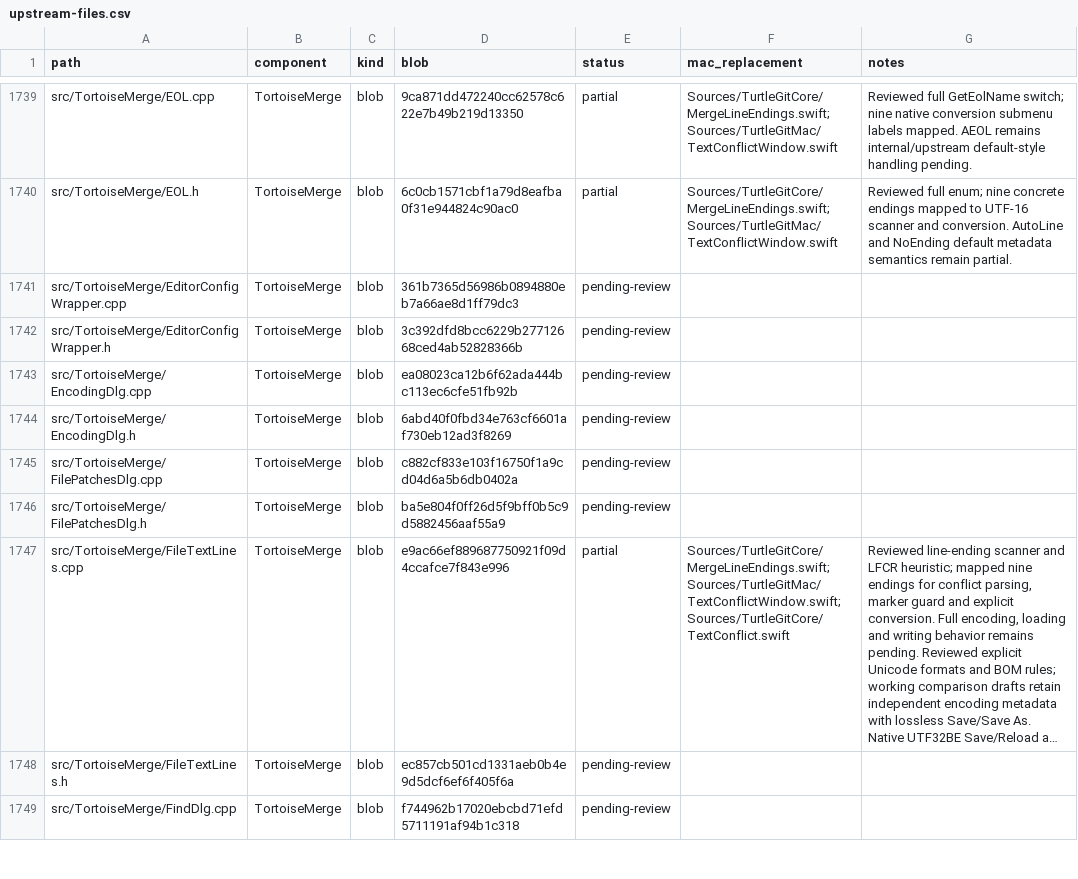
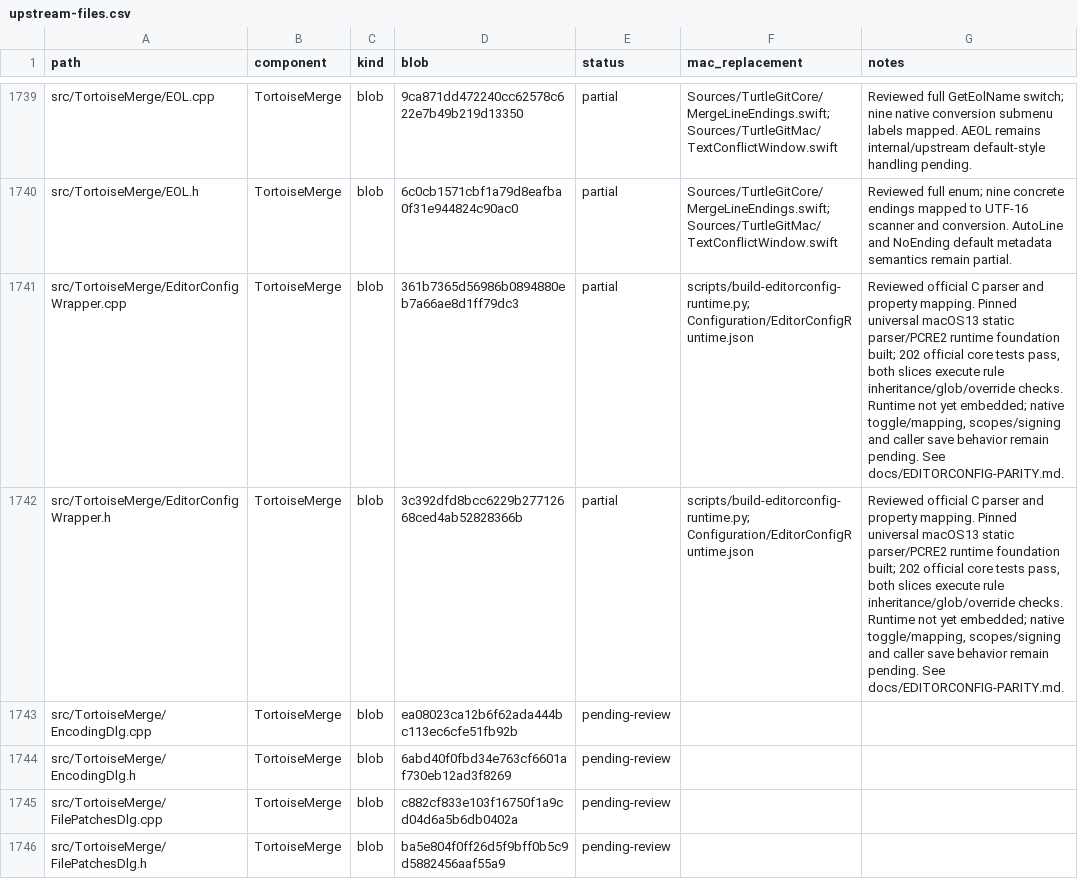
Before and after one commit to jfk-solutions/turtle-git-mac, a CSV file: docs/upstream-files.csv, drawn as a sheet; only a part is shown, gaps mark what is left out; the shorter side is filled out with more unchanged rows; long unchanged cells end in ….

Commit message:
Prepare pinned universal official EditorConfig runtime

```diff
--- a/docs/upstream-files.csv
+++ b/docs/upstream-files.csv
@@ -1740,4 +1740,4 @@ src/TortoiseMerge/EOL.cpp,TortoiseMerge,blob,9ca871dd472240cc62578c622e7b49b219d
 src/TortoiseMerge/EOL.h,TortoiseMerge,blob,6c0cb1571cbf1a79d8eafba0f31e944824c90ac0,partial,Sources/TurtleGitCore/MergeLineEndings.swift; Sources/TurtleGitMac/TextConflictWindow.swift,Reviewed full enum; nine concrete endings mapped to UTF-16 scanner and conversion. AutoLine and NoEnding default metadata semantics remain partial.
-src/TortoiseMerge/EditorConfigWrapper.cpp,TortoiseMerge,blob,361b7365d56986b0894880eb7a66ae8d1ff79dc3,pending-review,,
-src/TortoiseMerge/EditorConfigWrapper.h,TortoiseMerge,blob,3c392dfd8bcc6229b27712668ced4ab52828366b,pending-review,,
+src/TortoiseMerge/EditorConfigWrapper.cpp,TortoiseMerge,blob,361b7365d56986b0894880eb7a66ae8d1ff79dc3,partial,scripts/build-editorconfig-runtime.py; Configuration/EditorConfigRuntime.json,"Reviewed official C parser and property mapping. Pinned universal macOS13 static parser/PCRE2 runtime foundation built; 202 official core tests pass, both slices execute rule inheritance/glob/override checks. Runtime not yet embedded; native toggle/mapping, scopes/signing and caller save behavior remain pending. See docs/EDITORCONFIG-PARITY.md."
+src/TortoiseMerge/EditorConfigWrapper.h,TortoiseMerge,blob,3c392dfd8bcc6229b27712668ced4ab52828366b,partial,scripts/build-editorconfig-runtime.py; Configuration/EditorConfigRuntime.json,"Reviewed official C parser and property mapping. Pinned universal macOS13 static parser/PCRE2 runtime foundation built; 202 official core tests pass, both slices execute rule inheritance/glob/override checks. Runtime not yet embedded; native toggle/mapping, scopes/signing and caller save behavior remain pending. See docs/EDITORCONFIG-PARITY.md."
 src/TortoiseMerge/EncodingDlg.cpp,TortoiseMerge,blob,ea08023ca12b6f62ada444bc113ec6cfe51fb92b,pending-review,,
```
Also changed, not shown: 4 other files.
